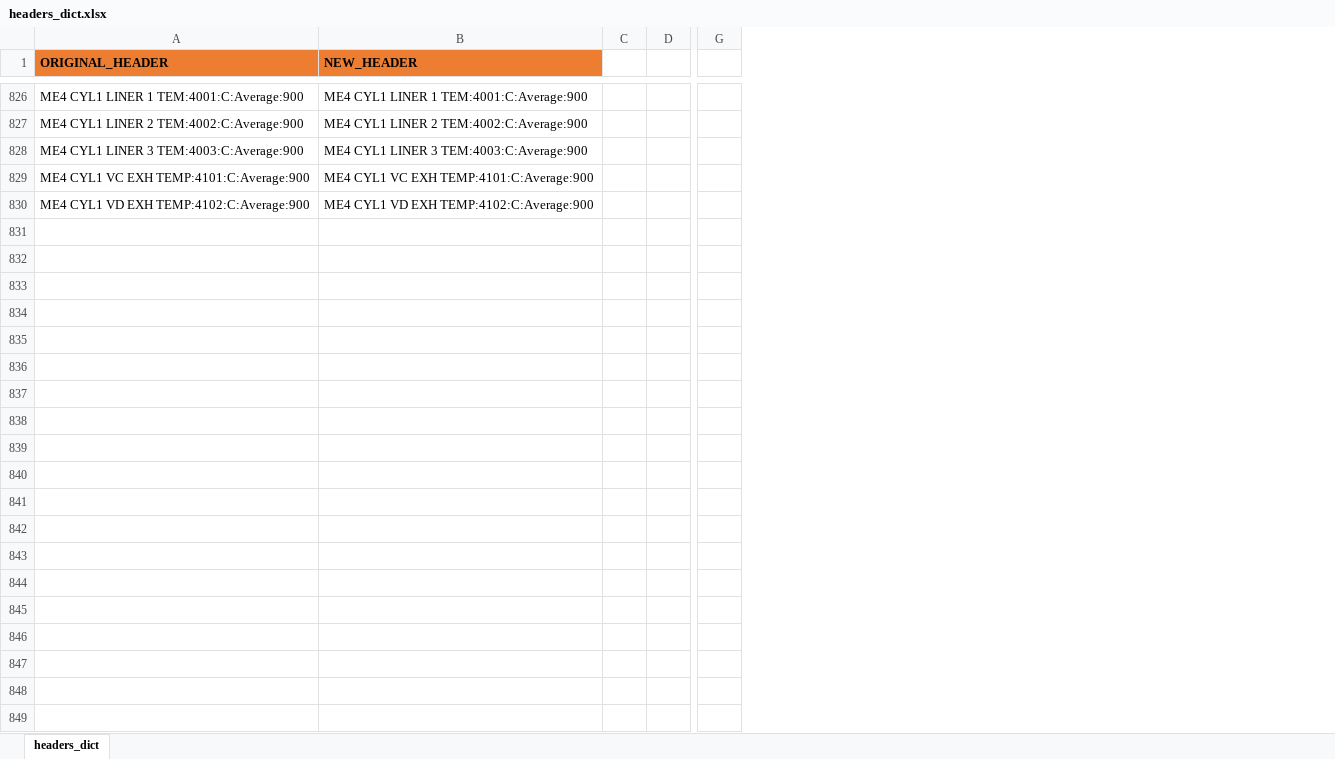
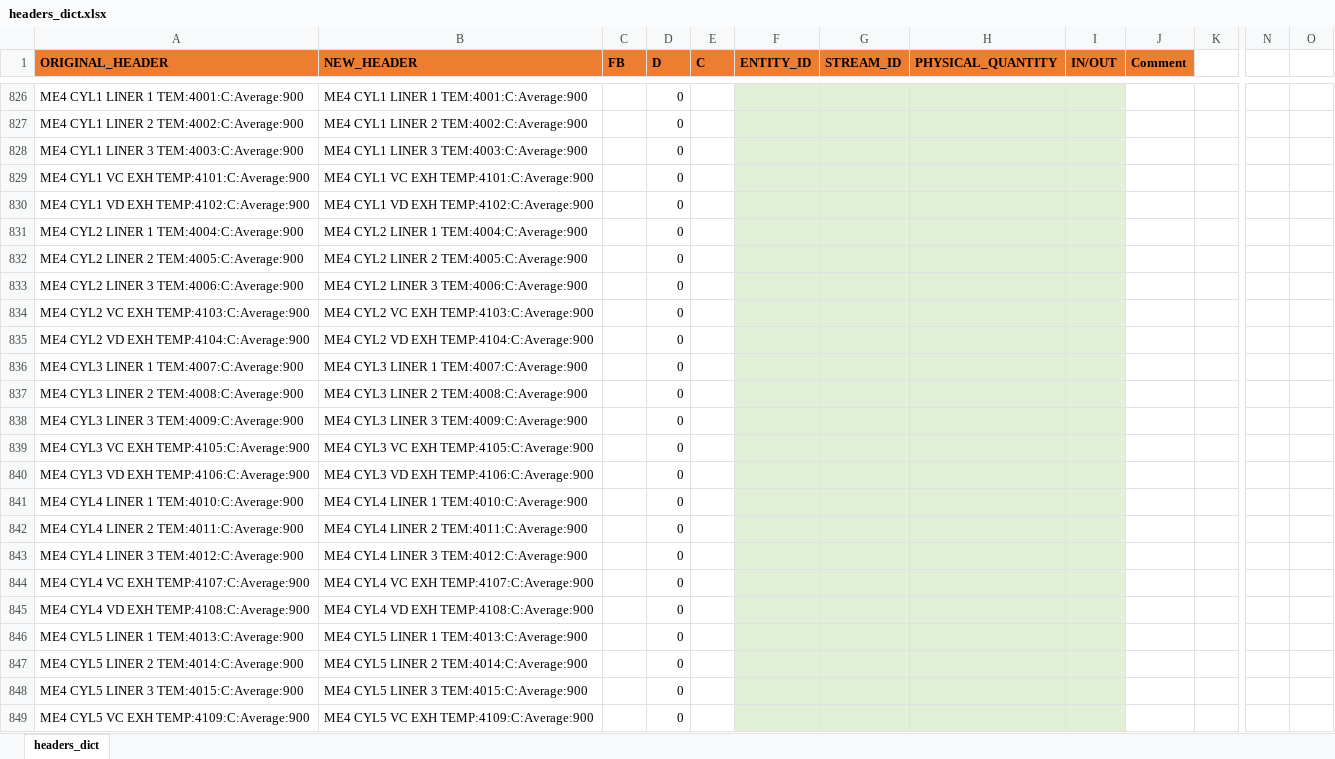
Before and after one commit to francescobaldi86/Ecos2015PaperExtension, an Excel workbook: General/headers_dict.xlsx, sheet headers_dict, drawn as a sheet; only a part is shown, gaps mark what is left out; values as stored, in another font and other column widths than the file's, no borders; conditional formats not drawn; removed rows and columns are numbered as before the commit, all else as after; rows hold the shown columns only; the diff covers the shown part only; the diff names each change by its address in the sheet, - before the commit and + after, or states it on an @@ line.

Commit message:
Dict afternoon update

```diff
--- a/General/headers_dict.xlsx (sheet headers_dict)
+++ b/General/headers_dict.xlsx (sheet headers_dict)
+column D (D), rows 826-830: all 0
+column E (C), empty
+column F (ENTITY_ID), empty
+column G (STREAM_ID), empty
+column H (PHYSICAL_QUANTITY), empty
+column I (IN/OUT), empty
+column J (Comment), empty
-column G, empty
+column N, empty
+column O, empty
-C1: (empty)
+C1: FB
-C1 fill: none
+C1 fill: #ED7D31
+row 831: ME4 CYL2 LINER 1 TEM:4004:C:Average:900 | ME4 CYL2 LINER 1 TEM:4004:C:Average:900 |  | 0
+row 832: ME4 CYL2 LINER 2 TEM:4005:C:Average:900 | ME4 CYL2 LINER 2 TEM:4005:C:Average:900 |  | 0
+row 833: ME4 CYL2 LINER 3 TEM:4006:C:Average:900 | ME4 CYL2 LINER 3 TEM:4006:C:Average:900 |  | 0
+row 834: ME4 CYL2 VC EXH TEMP:4103:C:Average:900 | ME4 CYL2 VC EXH TEMP:4103:C:Average:900 |  | 0
+row 835: ME4 CYL2 VD EXH TEMP:4104:C:Average:900 | ME4 CYL2 VD EXH TEMP:4104:C:Average:900 |  | 0
+row 836: ME4 CYL3 LINER 1 TEM:4007:C:Average:900 | ME4 CYL3 LINER 1 TEM:4007:C:Average:900 |  | 0
+row 837: ME4 CYL3 LINER 2 TEM:4008:C:Average:900 | ME4 CYL3 LINER 2 TEM:4008:C:Average:900 |  | 0
+row 838: ME4 CYL3 LINER 3 TEM:4009:C:Average:900 | ME4 CYL3 LINER 3 TEM:4009:C:Average:900 |  | 0
+row 839: ME4 CYL3 VC EXH TEMP:4105:C:Average:900 | ME4 CYL3 VC EXH TEMP:4105:C:Average:900 |  | 0
+row 840: ME4 CYL3 VD EXH TEMP:4106:C:Average:900 | ME4 CYL3 VD EXH TEMP:4106:C:Average:900 |  | 0
+row 841: ME4 CYL4 LINER 1 TEM:4010:C:Average:900 | ME4 CYL4 LINER 1 TEM:4010:C:Average:900 |  | 0
+row 842: ME4 CYL4 LINER 2 TEM:4011:C:Average:900 | ME4 CYL4 LINER 2 TEM:4011:C:Average:900 |  | 0
+row 843: ME4 CYL4 LINER 3 TEM:4012:C:Average:900 | ME4 CYL4 LINER 3 TEM:4012:C:Average:900 |  | 0
+row 844: ME4 CYL4 VC EXH TEMP:4107:C:Average:900 | ME4 CYL4 VC EXH TEMP:4107:C:Average:900 |  | 0
+row 845: ME4 CYL4 VD EXH TEMP:4108:C:Average:900 | ME4 CYL4 VD EXH TEMP:4108:C:Average:900 |  | 0
+row 846: ME4 CYL5 LINER 1 TEM:4013:C:Average:900 | ME4 CYL5 LINER 1 TEM:4013:C:Average:900 |  | 0
+row 847: ME4 CYL5 LINER 2 TEM:4014:C:Average:900 | ME4 CYL5 LINER 2 TEM:4014:C:Average:900 |  | 0
+row 848: ME4 CYL5 LINER 3 TEM:4015:C:Average:900 | ME4 CYL5 LINER 3 TEM:4015:C:Average:900 |  | 0
+row 849: ME4 CYL5 VC EXH TEMP:4109:C:Average:900 | ME4 CYL5 VC EXH TEMP:4109:C:Average:900 |  | 0
```
Also changed, not shown: 89 added rows, 3 removed rows, 15 moved rows and 119 edited cells elsewhere in this sheet, formulas that keep their value.
